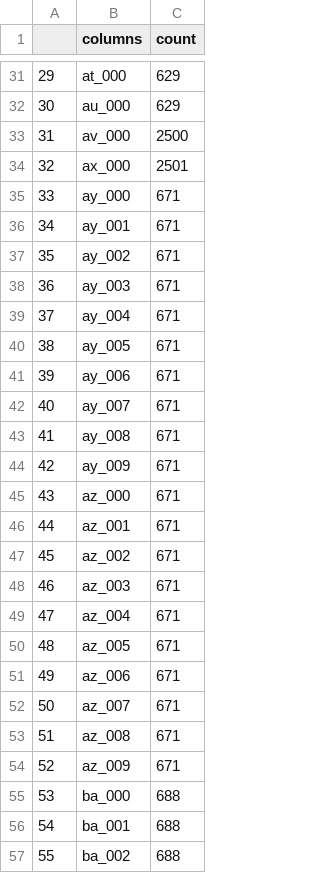
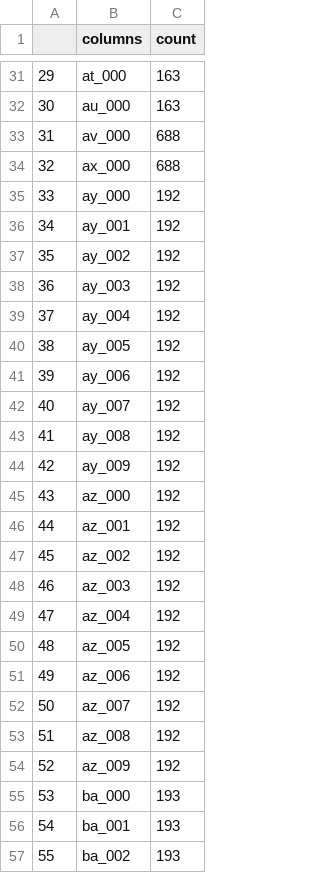
Before and after one commit to nish-ace/APS_Failure_Detection, a CSV file: preprocessing_data/null_data.csv, drawn as a sheet; only a part is shown, gaps mark what is left out; the diff covers the shown part only.

```diff
--- a/preprocessing_data/null_data.csv
+++ b/preprocessing_data/null_data.csv
@@ -31,27 +31,27 @@
-29,at_000,629
-30,au_000,629
-31,av_000,2500
-32,ax_000,2501
-33,ay_000,671
-34,ay_001,671
-35,ay_002,671
-36,ay_003,671
-37,ay_004,671
-38,ay_005,671
-39,ay_006,671
-40,ay_007,671
-41,ay_008,671
-42,ay_009,671
-43,az_000,671
-44,az_001,671
-45,az_002,671
-46,az_003,671
-47,az_004,671
-48,az_005,671
-49,az_006,671
-50,az_007,671
-51,az_008,671
-52,az_009,671
-53,ba_000,688
-54,ba_001,688
-55,ba_002,688
+29,at_000,163
+30,au_000,163
+31,av_000,688
+32,ax_000,688
+33,ay_000,192
+34,ay_001,192
+35,ay_002,192
+36,ay_003,192
+37,ay_004,192
+38,ay_005,192
+39,ay_006,192
+40,ay_007,192
+41,ay_008,192
+42,ay_009,192
+43,az_000,192
+44,az_001,192
+45,az_002,192
+46,az_003,192
+47,az_004,192
+48,az_005,192
+49,az_006,192
+50,az_007,192
+51,az_008,192
+52,az_009,192
+53,ba_000,193
+54,ba_001,193
+55,ba_002,193
```
Also changed, not shown: 142 edited cells elsewhere in this file, 32 other files.
